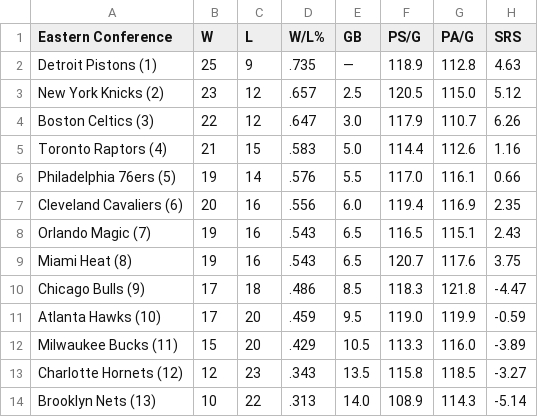
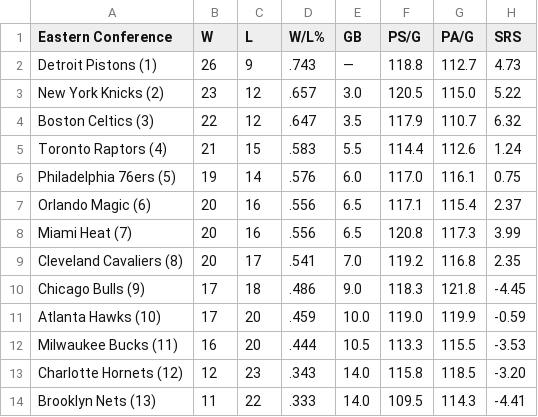
Before and after one commit to caHaber/flat-data-nba-standings, a CSV file: EAST_standings.csv, drawn as a sheet; only a part is shown; the diff covers the shown part only.

```diff
--- a/EAST_standings.csv
+++ b/EAST_standings.csv
@@ -1,14 +1,14 @@
 "Eastern Conference","W","L","W/L%","GB","PS/G","PA/G","SRS"
-"Detroit Pistons (1) ","25","9",".735","—","118.9","112.8","4.63"
-"New York Knicks (2) ","23","12",".657","2.5","120.5","115.0","5.12"
-"Boston Celtics (3) ","22","12",".647","3.0","117.9","110.7","6.26"
-"Toronto Raptors (4) ","21","15",".583","5.0","114.4","112.6","1.16"
-"Philadelphia 76ers (5) ","19","14",".576","5.5","117.0","116.1","0.66"
-"Cleveland Cavaliers (6) ","20","16",".556","6.0","119.4","116.9","2.35"
-"Orlando Magic (7) ","19","16",".543","6.5","116.5","115.1","2.43"
-"Miami Heat (8) ","19","16",".543","6.5","120.7","117.6","3.75"
-"Chicago Bulls (9) ","17","18",".486","8.5","118.3","121.8","-4.47"
-"Atlanta Hawks (10) ","17","20",".459","9.5","119.0","119.9","-0.59"
-"Milwaukee Bucks (11) ","15","20",".429","10.5","113.3","116.0","-3.89"
-"Charlotte Hornets (12) ","12","23",".343","13.5","115.8","118.5","-3.27"
-"Brooklyn Nets (13) ","10","22",".313","14.0","108.9","114.3","-5.14"
+"Detroit Pistons (1) ","26","9",".743","—","118.8","112.7","4.73"
+"New York Knicks (2) ","23","12",".657","3.0","120.5","115.0","5.22"
+"Boston Celtics (3) ","22","12",".647","3.5","117.9","110.7","6.32"
+"Toronto Raptors (4) ","21","15",".583","5.5","114.4","112.6","1.24"
+"Philadelphia 76ers (5) ","19","14",".576","6.0","117.0","116.1","0.75"
+"Orlando Magic (6) ","20","16",".556","6.5","117.1","115.4","2.37"
+"Miami Heat (7) ","20","16",".556","6.5","120.8","117.3","3.99"
+"Cleveland Cavaliers (8) ","20","17",".541","7.0","119.2","116.8","2.35"
+"Chicago Bulls (9) ","17","18",".486","9.0","118.3","121.8","-4.45"
+"Atlanta Hawks (10) ","17","20",".459","10.0","119.0","119.9","-0.59"
+"Milwaukee Bucks (11) ","16","20",".444","10.5","113.3","115.5","-3.53"
+"Charlotte Hornets (12) ","12","23",".343","14.0","115.8","118.5","-3.20"
+"Brooklyn Nets (13) ","11","22",".333","14.0","109.5","114.3","-4.41"
```
Also changed, not shown: 11 edited cells elsewhere in this file, WEST_standings.csv, 1 other file.
